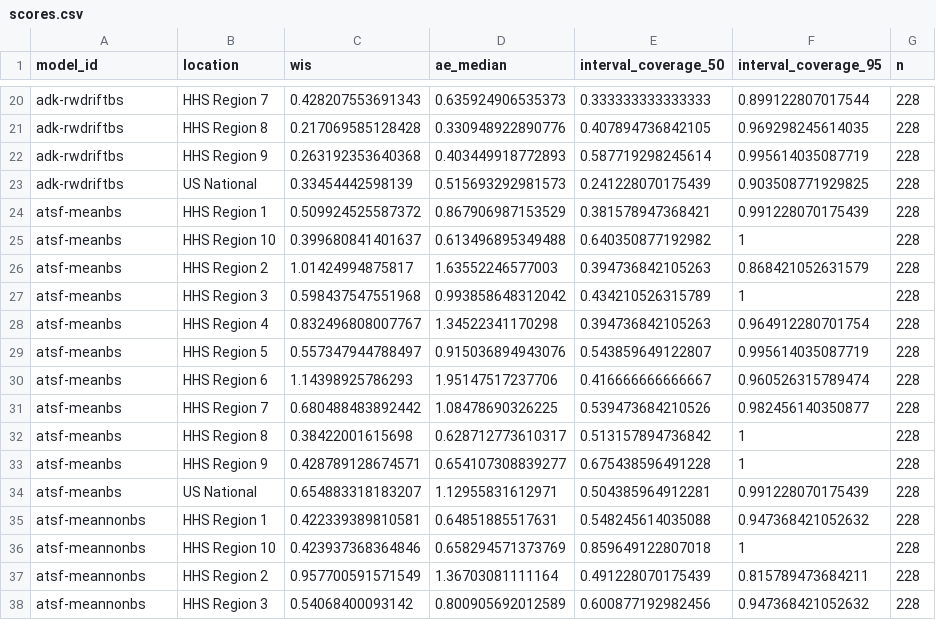
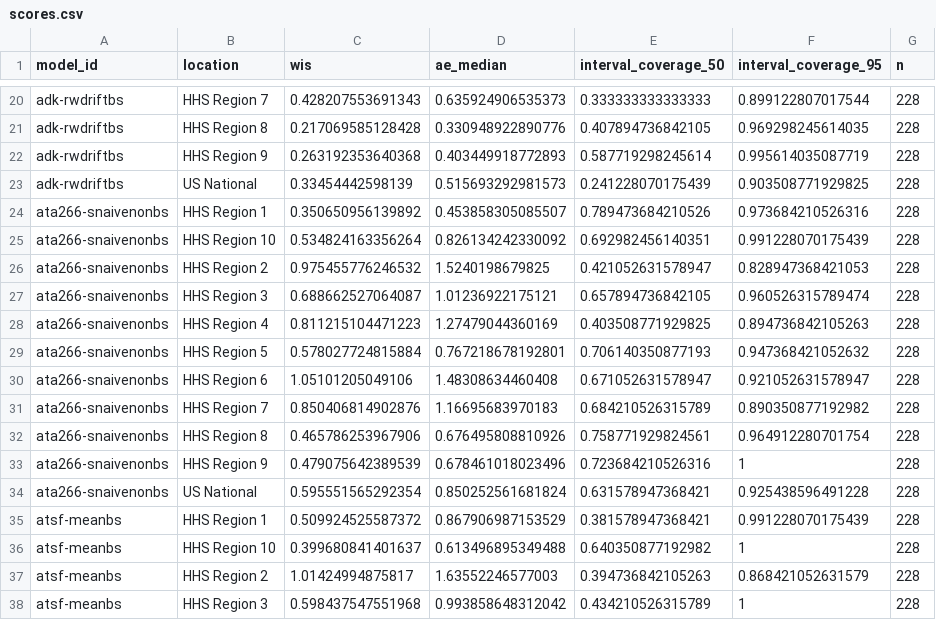
Before and after one commit to sjfox/ATSF2026-dashboard, a CSV file: scores/ili perc/Validation seasons (15/16 - 16/17)/location/scores.csv, drawn as a sheet; only a part is shown, gaps mark what is left out; the shorter side is filled out with more unchanged rows.

```diff
--- a/scores/ili perc/Validation seasons (15/16 - 16/17)/location/scores.csv
+++ b/scores/ili perc/Validation seasons (15/16 - 16/17)/location/scores.csv
@@ -23,2 +23,13 @@
 "adk-rwdriftbs","US National",0.33454442598139,0.515693292981573,0.241228070175439,0.903508771929825,228
+"ata266-snaivenonbs","HHS Region 1",0.350650956139892,0.453858305085507,0.789473684210526,0.973684210526316,228
+"ata266-snaivenonbs","HHS Region 10",0.534824163356264,0.826134242330092,0.692982456140351,0.991228070175439,228
+"ata266-snaivenonbs","HHS Region 2",0.975455776246532,1.5240198679825,0.421052631578947,0.828947368421053,228
+"ata266-snaivenonbs","HHS Region 3",0.688662527064087,1.01236922175121,0.657894736842105,0.960526315789474,228
+"ata266-snaivenonbs","HHS Region 4",0.811215104471223,1.27479044360169,0.403508771929825,0.894736842105263,228
+"ata266-snaivenonbs","HHS Region 5",0.578027724815884,0.767218678192801,0.706140350877193,0.947368421052632,228
+"ata266-snaivenonbs","HHS Region 6",1.05101205049106,1.48308634460408,0.671052631578947,0.921052631578947,228
+"ata266-snaivenonbs","HHS Region 7",0.850406814902876,1.16695683970183,0.684210526315789,0.890350877192982,228
+"ata266-snaivenonbs","HHS Region 8",0.465786253967906,0.676495808810926,0.758771929824561,0.964912280701754,228
+"ata266-snaivenonbs","HHS Region 9",0.479075642389539,0.678461018023496,0.723684210526316,1,228
+"ata266-snaivenonbs","US National",0.595551565292354,0.850252561681824,0.631578947368421,0.925438596491228,228
 "atsf-meanbs","HHS Region 1",0.509924525587372,0.867906987153529,0.381578947368421,0.991228070175439,228
```
Also changed, not shown: scores/ili perc/Test seasons (17/18 - 19/20)/horizon/scores.csv, scores/ili perc/Test seasons (17/18 - 19/20)/location/scores.csv, 7 other files.
